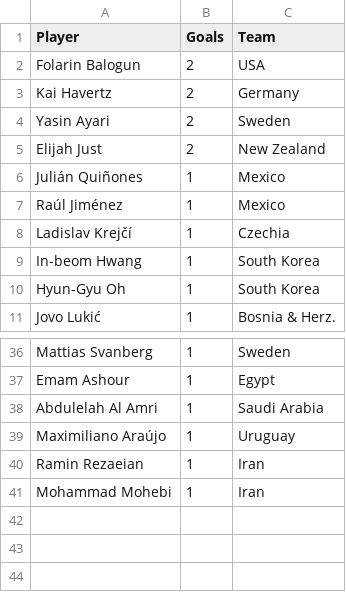
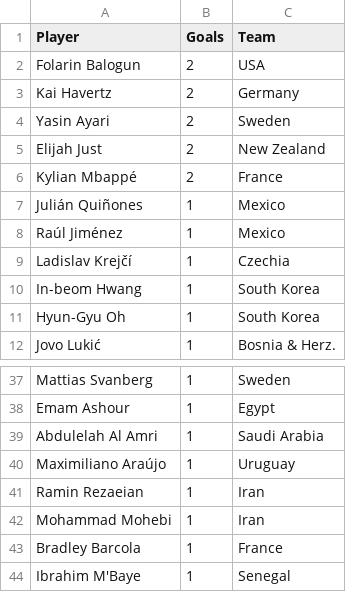
Before and after one commit to shedtaff-dotcom/shedbangers-website, a CSV file: sweepstake/data/topscorers.csv, drawn as a sheet; only a part is shown, gaps mark what is left out; the diff names each change by its address in the sheet, - before the commit and + after, or states it on an @@ line.

```diff
--- a/sweepstake/data/topscorers.csv
+++ b/sweepstake/data/topscorers.csv
+row 6: Kylian Mbappé | 2 | France
+row 43: Bradley Barcola | 1 | France
+row 44: Ibrahim M'Baye | 1 | Senegal
```
Also changed, not shown: sweepstake/data/results.csv.
